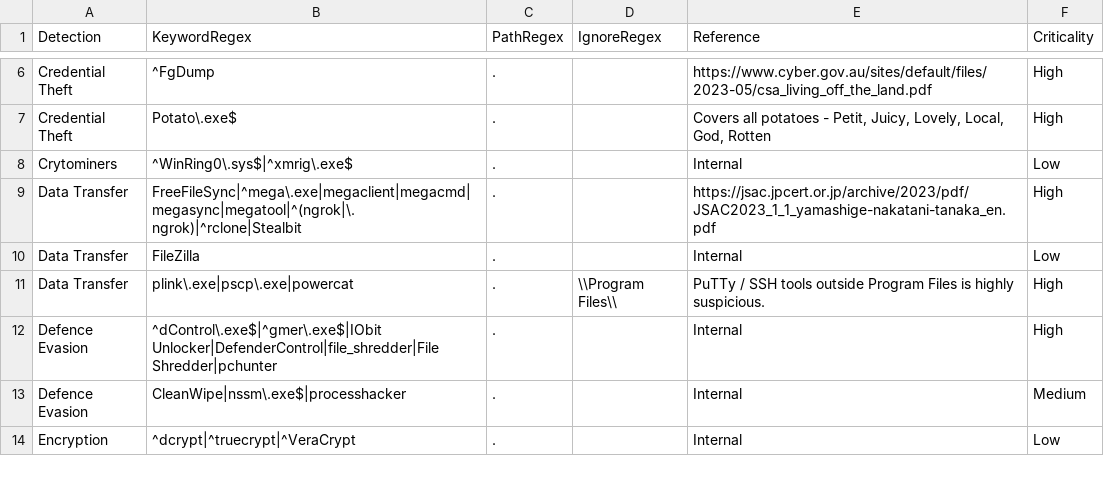
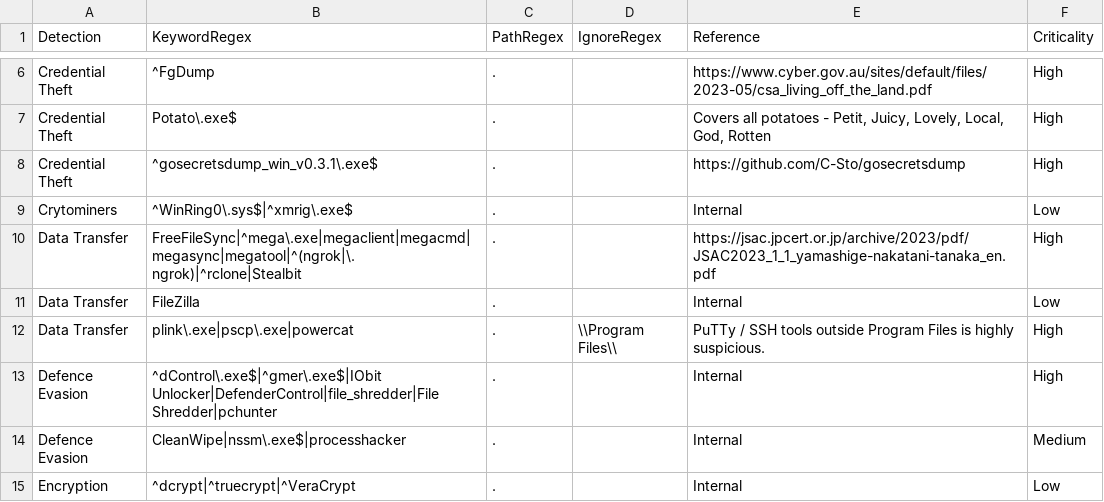
Before and after one commit to mgreen27/DetectRaptor, a CSV file: csv/MFT.csv, drawn as a sheet; only a part is shown, gaps mark what is left out.

Commit message:
Update MFT.csv (#45)
adding in https://github.com/C-Sto/gosecretsdump

```diff
--- a/csv/MFT.csv
+++ b/csv/MFT.csv
@@ -7,2 +7,3 @@ Credential Theft,^FgDump,.,,https://www.cyber.gov.au/sites/default/files/2023-05
 Credential Theft,Potato\.exe$,.,,"Covers all potatoes - Petit, Juicy, Lovely, Local, God, Rotten",High
+Credential Theft,^gosecretsdump_win_v0.3.1\.exe$,.,,https://github.com/C-Sto/gosecretsdump,High
 Crytominers,^WinRing0\.sys$|^xmrig\.exe$,.,,Internal,Low
```
